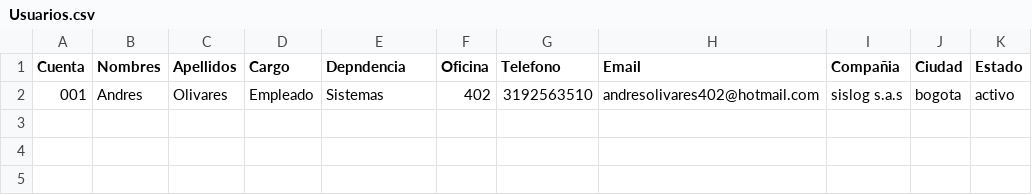
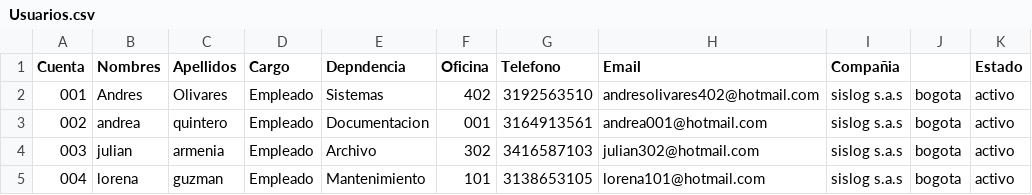
Before and after one commit to Duvan-H16/HERRERA-RUIZ, a CSV file: Usuarios.csv, drawn as a sheet; the diff names each change by its address in the sheet, - before the commit and + after, or states it on an @@ line.

Commit message:
commit-python6

```diff
--- a/Usuarios.csv
+++ b/Usuarios.csv
-J1: Ciudad
+J1: (empty)
+row 3: 002 | andrea | quintero | Empleado | Documentacion | 001 | 3164913561 | andrea001@hotmail.com | sislog s.a.s | bogota | activo
+row 4: 003 | julian | armenia | Empleado | Archivo | 302 | 3416587103 | julian302@hotmail.com | sislog s.a.s | bogota | activo
+row 5: 004 | lorena | guzman | Empleado | Mantenimiento | 101 | 3138653105 | lorena101@hotmail.com | sislog s.a.s | bogota | activo
```
